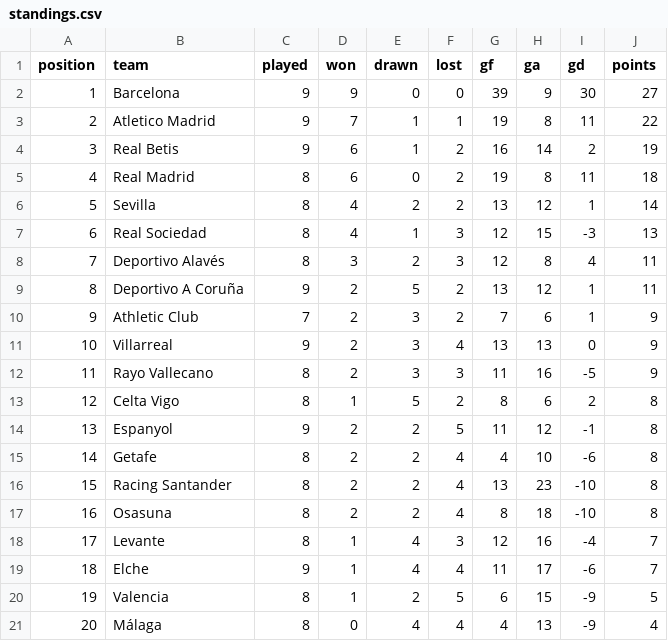
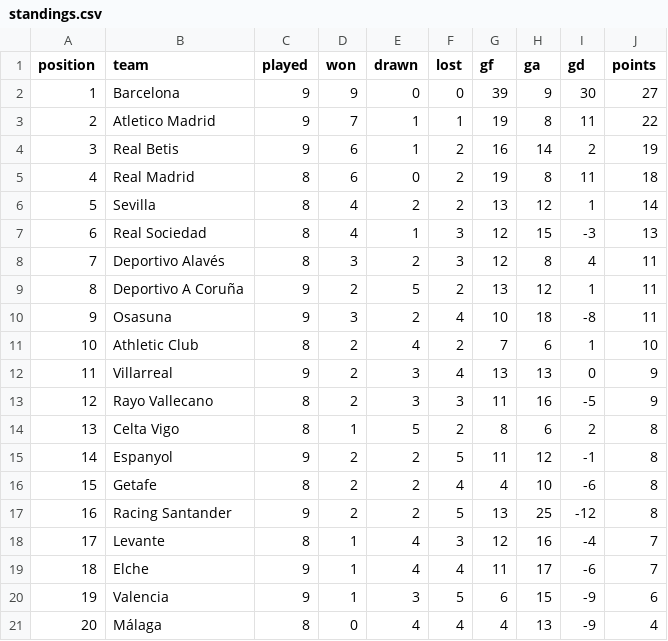
Before and after one commit to RShiri/XLALIGA, a CSV file: laliga_dashboard/database/standings.csv, drawn as a sheet; removed rows and columns are numbered as before the commit, all else as after; the diff names each change by its address in the sheet, - before the commit and + after, or states it on an @@ line.

```diff
--- a/laliga_dashboard/database/standings.csv
+++ b/laliga_dashboard/database/standings.csv
+row 10: 9 | Osasuna | 9 | 3 | 2 | 4 | 10 | 18 | -8 | 11
@@ column A (position) renumbered between rows 11 and 17 @@
-C11 (played): 7
+C11 (played): 8
-E11 (drawn): 3
+E11 (drawn): 4
-J11 (points): 9
+J11 (points): 10
-C17 (played): 8
+C17 (played): 9
-F17 (lost): 4
+F17 (lost): 5
-H17 (ga): 23
+H17 (ga): 25
-I17 (gd): -10
+I17 (gd): -12
-row 17: 16 | Osasuna | 8 | 2 | 2 | 4 | 8 | 18 | -10 | 8
-C20 (played): 8
+C20 (played): 9
-E20 (drawn): 2
+E20 (drawn): 3
-J20 (points): 5
+J20 (points): 6
```
Also changed, not shown: laliga_dashboard/database/players.csv, laliga_dashboard/database/results.csv, 23 other files.
